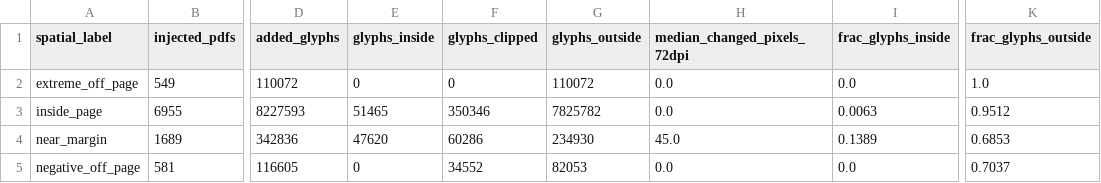
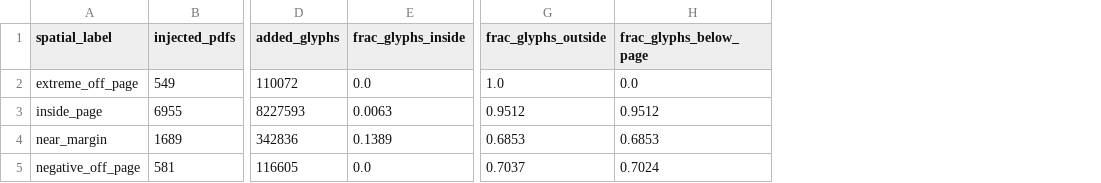
Before and after one commit to KarthikSubramanian07/crackedpdfs, a CSV file: paper-v1/errata/2026-09-placement/placement-by-spatial-label.csv, drawn as a sheet; only a part is shown, gaps mark what is left out; removed rows and columns are numbered as before the commit, all else as after; the diff names each change by its address in the sheet, - before the commit and + after, or states it on an @@ line.

```diff
--- a/paper-v1/errata/2026-09-placement/placement-by-spatial-label.csv
+++ b/paper-v1/errata/2026-09-placement/placement-by-spatial-label.csv
-column E (glyphs_inside), rows 2-5: 0 | 51465 | 47620 | 0
-column F (glyphs_clipped), rows 2-5: 0 | 350346 | 60286 | 34552
-column G (glyphs_outside), rows 2-5: 110072 | 7825782 | 234930 | 82053
-column H (median_changed_pixels_72dpi), rows 2-5: 0.0 | 0.0 | 45.0 | 0.0
+column H (frac_glyphs_below_page), rows 2-5: 0.0 | 0.9512 | 0.6853 | 0.7024
```
Also changed, not shown: paper-v1/errata/2026-09-placement/length-only-paired-ranker.csv, paper-v1/errata/2026-09-placement/pair-matching-by-family.csv, 6 other files.
